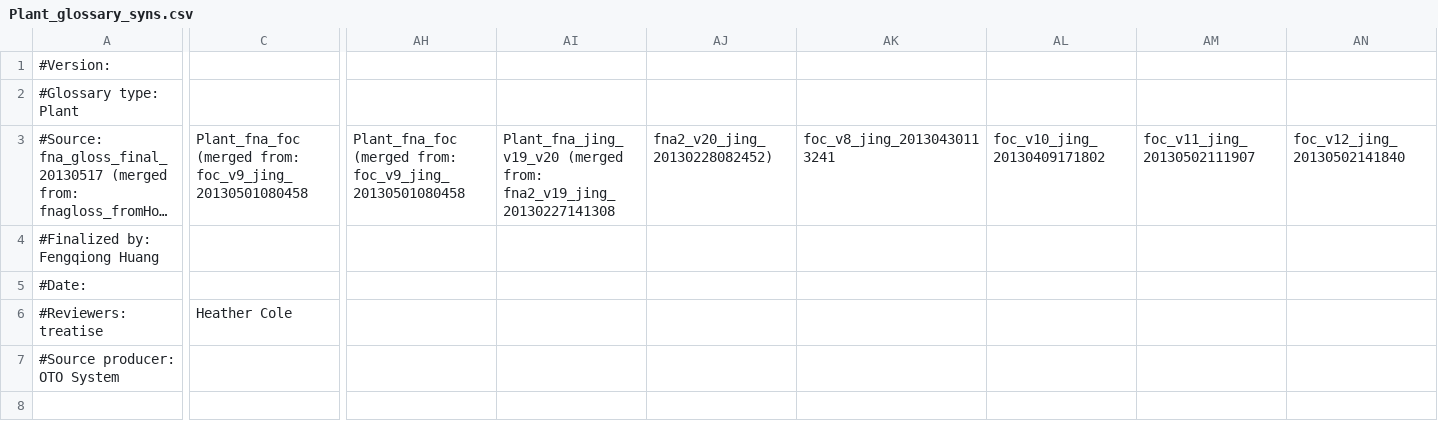
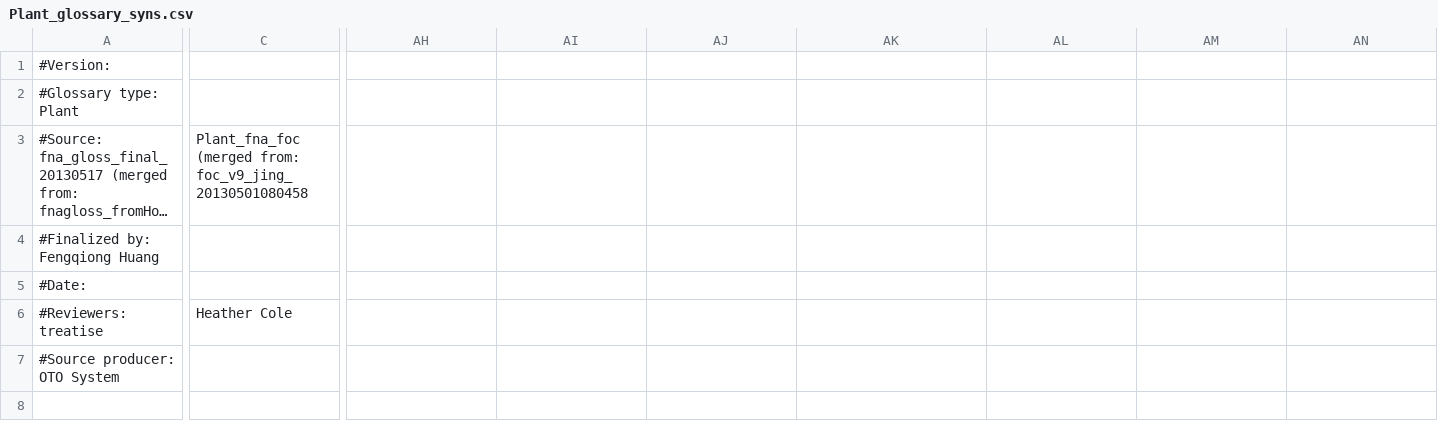
Before and after one commit to diatomsRcool/glossaries, a CSV file: Plant_glossary_syns.csv, drawn as a sheet; only a part is shown, gaps mark what is left out; long unchanged cells end in …; the diff covers the shown part only; the diff names each change by its address in the sheet, - before the commit and + after, or states it on an @@ line.

Commit message:
Regular finalize commit from OTO on termset Plant_glossary

```diff
--- a/Plant_glossary_syns.csv
+++ b/Plant_glossary_syns.csv
-AH3: Plant_fna_foc (merged from: foc_v9_jing_20130501080458
+AH3: (empty)
-AI3: Plant_fna_jing_v19_v20 (merged from: fna2_v19_jing_20130227141308
+AI3: (empty)
-AJ3: fna2_v20_jing_20130228082452)
+AJ3: (empty)
-AK3: foc_v8_jing_20130430113241
+AK3: (empty)
-AL3: foc_v10_jing_20130409171802
+AL3: (empty)
-AM3: foc_v11_jing_20130502111907
+AM3: (empty)
-AN3: foc_v12_jing_20130502141840
+AN3: (empty)
```
Also changed, not shown: 24 edited cells elsewhere in this file.
